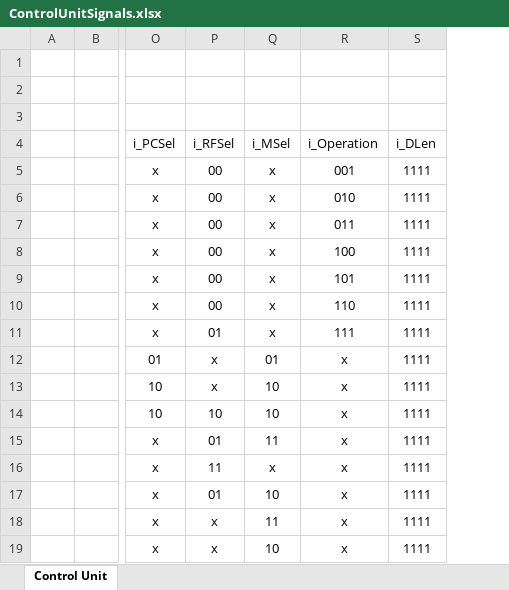
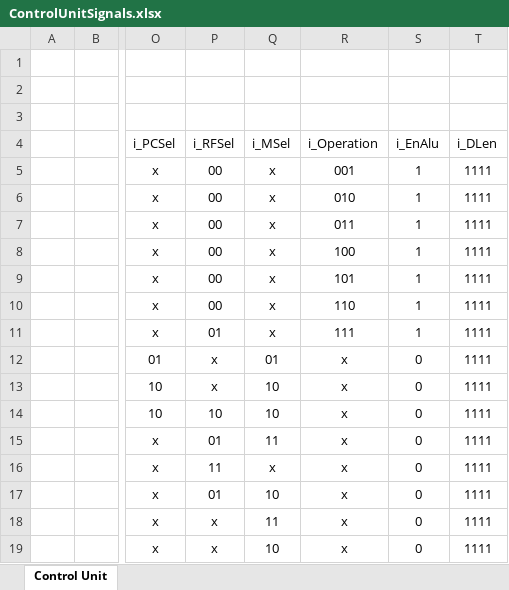
Before and after one commit to Ner027/VeSPA, an Excel workbook: Spec/ControlUnitSignals.xlsx, sheet Control Unit, drawn as a sheet; only a part is shown, gaps mark what is left out; values as stored, in another font and other column widths than the file's, no borders; the diff names each change by its address in the sheet, - before the commit and + after, or states it on an @@ line.

```diff
--- a/Spec/ControlUnitSignals.xlsx (sheet Control Unit)
+++ b/Spec/ControlUnitSignals.xlsx (sheet Control Unit)
+column S (i_EnAlu), rows 5-19: 1 | 1 | 1 | 1 | 1 | 1 | 1 | 0 | 0 | 0 | 0 | 0 | 0 | 0 | 0
```
Also changed, not shown: 12 other files.
